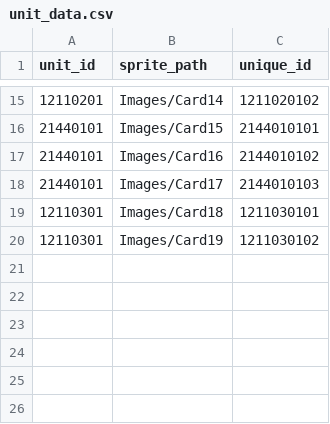
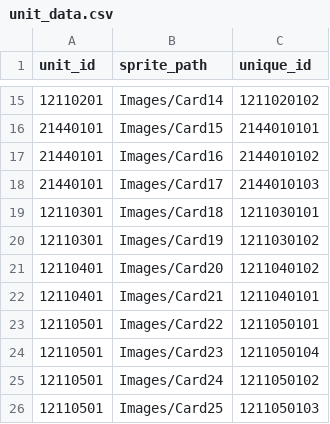
Before and after one commit to Louchura/izigen_calta, a CSV file: Assets/Resources/unit_data.csv, drawn as a sheet; only a part is shown, gaps mark what is left out; the diff names each change by its address in the sheet, - before the commit and + after, or states it on an @@ line.

```diff
--- a/Assets/Resources/unit_data.csv
+++ b/Assets/Resources/unit_data.csv
+row 21: 12110401 | Images/Card20 | 1211040102
+row 22: 12110401 | Images/Card21 | 1211040101
+row 23: 12110501 | Images/Card22 | 1211050101
+row 24: 12110501 | Images/Card23 | 1211050104
+row 25: 12110501 | Images/Card24 | 1211050102
+row 26: 12110501 | Images/Card25 | 1211050103
```
Also changed, not shown: 14 other files.
